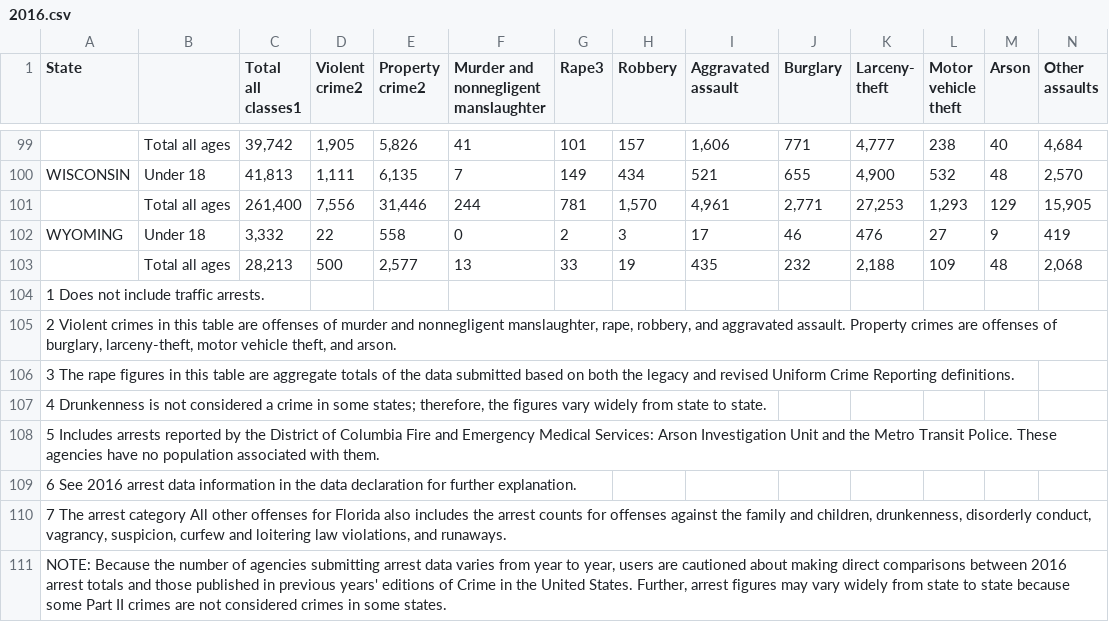
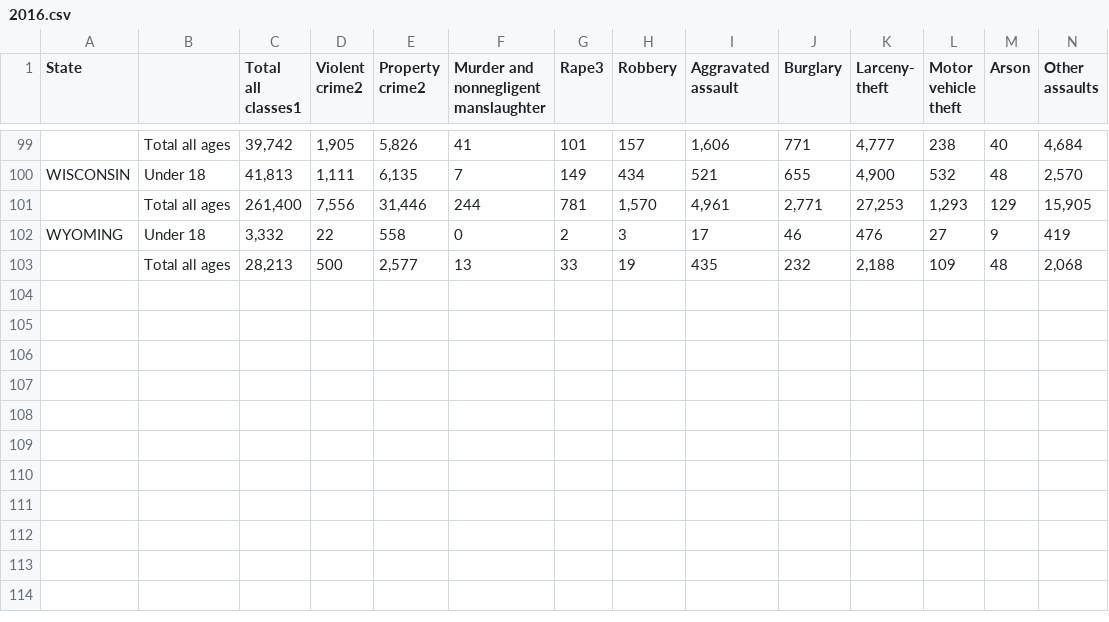
Before and after one commit to arnav-aggarwal/csv-parse, a CSV file: state-crime-2/data/2016.csv, drawn as a sheet; only a part is shown, gaps mark what is left out; rows hold the shown columns only; the diff names each change by its address in the sheet, - before the commit and + after, or states it on an @@ line.

```diff
--- a/state-crime-2/data/2016.csv
+++ b/state-crime-2/data/2016.csv
-row 104: 1 Does not include traffic arrests.
-row 105: 2 Violent crimes in this table are offenses of murder and nonnegligent manslaughter, rape, robbery, and aggravated assault. Property crimes are offenses of burglary, larceny-theft, motor vehicle theft, and arson.
-row 106: 3 The rape figures in this table are aggregate totals of the data submitted based on both the legacy and revised Uniform Crime Reporting definitions.
-row 107: 4 Drunkenness is not considered a crime in some states; therefore, the figures vary widely from state to state.
-row 108: 5 Includes arrests reported by the District of Columbia Fire and Emergency Medical Services: Arson Investigation Unit and the Metro Transit Police. These agencies have no population associated with them.
-row 109: 6 See 2016 arrest data information in the data declaration for further explanation.
-row 110: 7 The arrest category All other offenses for Florida also includes the arrest counts for offenses against the family and children, drunkenness, disorderly conduct, vagrancy, suspicion, curfew and loitering law violations, and runaways.
-row 111: NOTE: Because the number of agencies submitting arrest data varies from year to year, users are cautioned about making direct comparisons between 2016 arrest totals and those published in previous years' editions of Crime in the United States. Further, arrest figures may vary widely from state to state because some Part II crimes are not considered crimes in some states.
```
Also changed, not shown: state-crime-2/data/2013.csv, state-crime-2/data/2014.csv, 2 other files.
